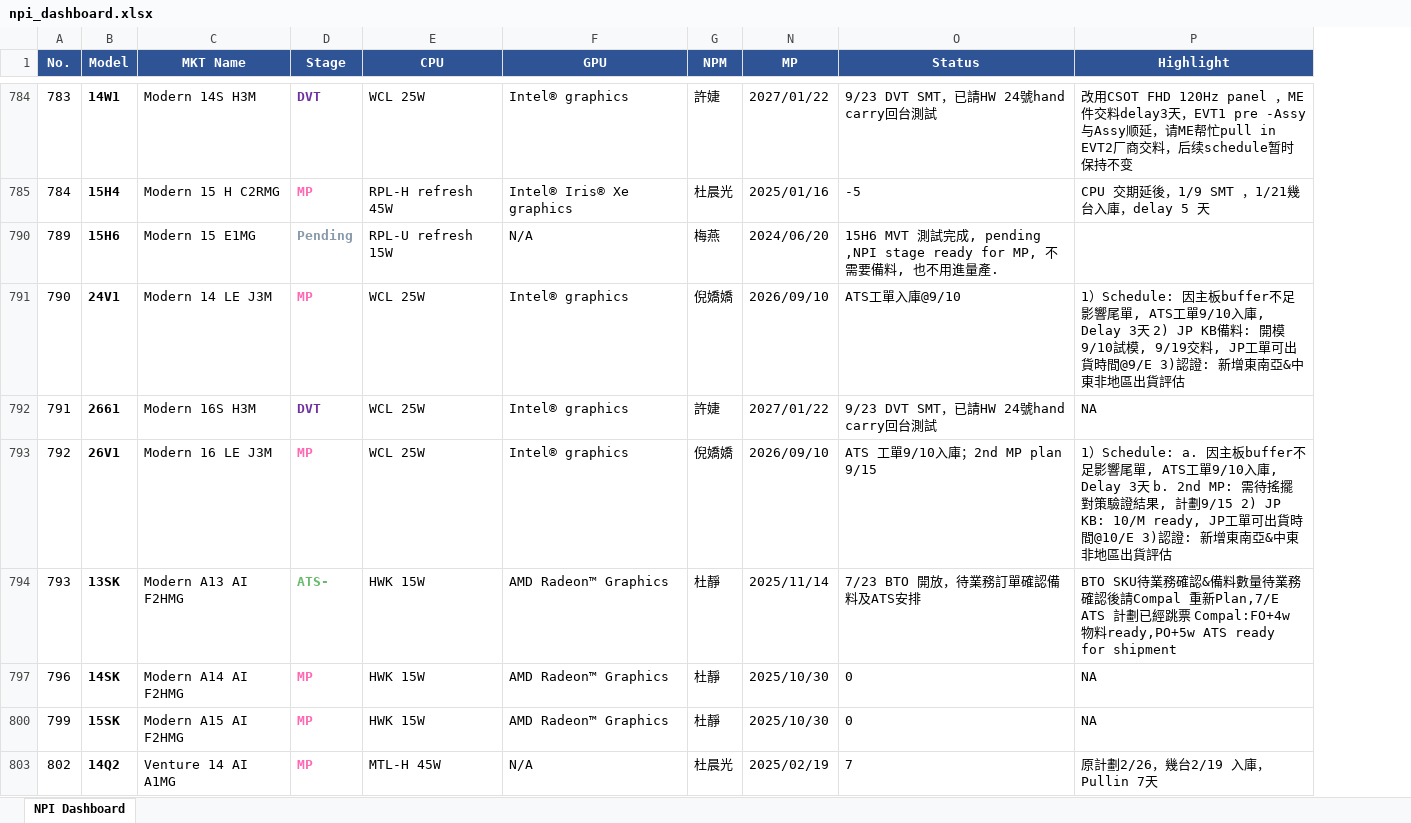
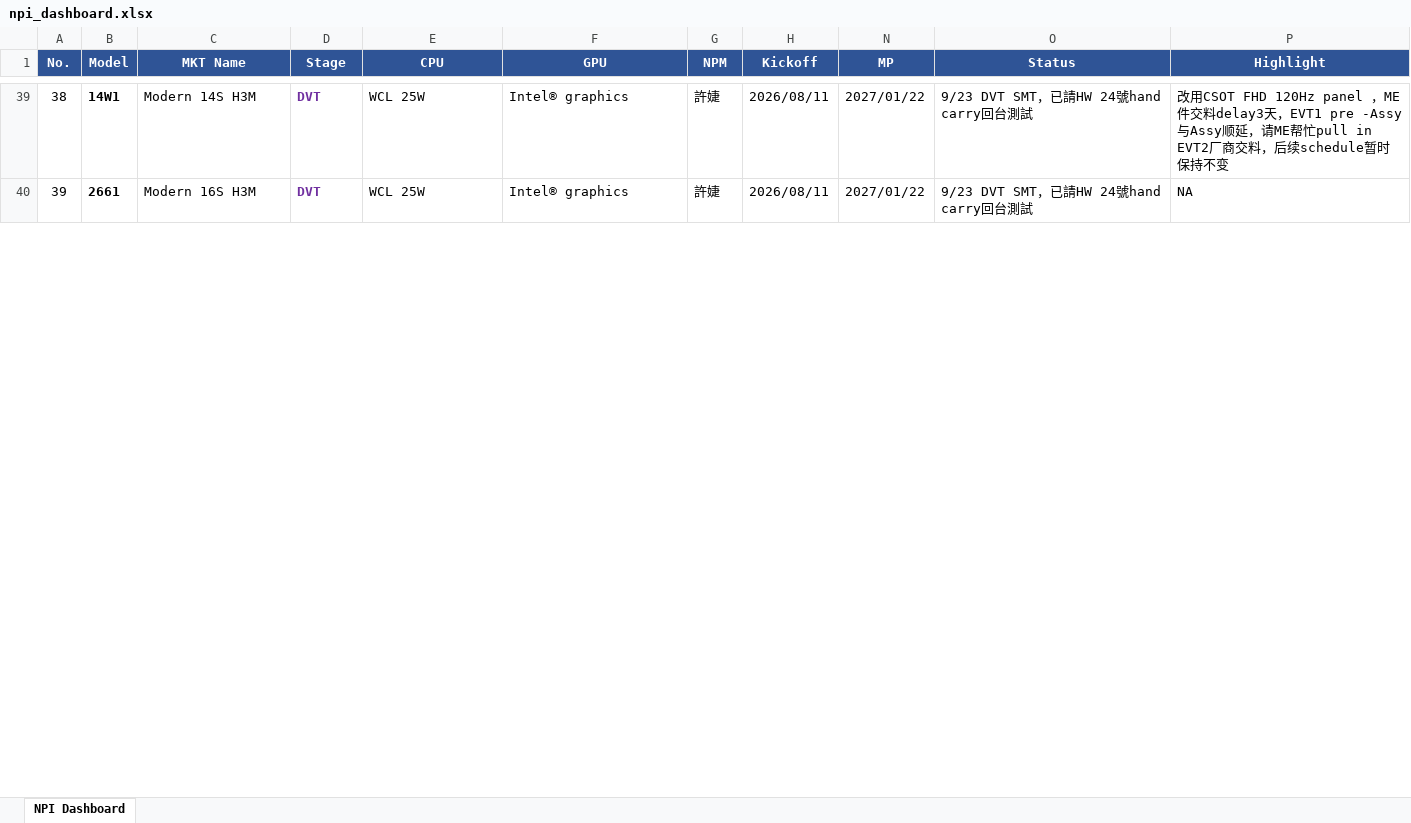
Before and after one commit to kabonka/npi-dashboard, an Excel workbook: npi_dashboard.xlsx, sheet NPI Dashboard, drawn as a sheet; only a part is shown, gaps mark what is left out; values as stored, in another font and other column widths than the file's, no borders; removed rows and columns are numbered as before the commit, all else as after; the diff covers the shown part only; the diff names each change by its address in the sheet, - before the commit and + after, or states it on an @@ line.

Commit message:
Update NPI Dashboard 2026-10-03 22:05

```diff
--- a/npi_dashboard.xlsx (sheet NPI Dashboard)
+++ b/npi_dashboard.xlsx (sheet NPI Dashboard)
@@ column H (Kickoff) unhidden, rows 39-40: 2026/08/11 | 2026/08/11 @@
-A39 (No.): 783
+A39 (No.): 38
-row 785: 784 | 15H4 | Modern 15 H C2RMG | MP | RPL-H refresh 45W | Intel® Iris® Xe graphics | 杜晨光 | 2025/01/16 | -5 | CPU 交期延後，1/9 SMT ，1/21幾台入庫，delay 5 天
-row 790: 789 | 15H6 | Modern 15 E1MG | Pending | RPL-U refresh 15W | N/A | 梅燕 | 2024/06/20 | 15H6 MVT 測試完成, pending ,NPI stage ready for MP, 不需要備料, 也不用進量產.
-row 791: 790 | 24V1 | Modern 14 LE J3M | MP | WCL 25W | Intel® graphics | 倪嬌嬌 | 2026/09/10 | ATS工單入庫@9/10 | 1）Schedule: 因主板buffer不足影響尾單, ATS工單9/10入庫, Delay 3天 2) JP KB備料: 開模9/10試模, 9/19交料, JP工單可出貨時間@9/E 3)認證: 新增東南亞&中東非地區出貨評估
-A40 (No.): 791
+A40 (No.): 39
-row 793: 792 | 26V1 | Modern 16 LE J3M | MP | WCL 25W | Intel® graphics | 倪嬌嬌 | 2026/09/10 | ATS 工單9/10入庫；2nd MP plan 9/15 | 1）Schedule: a. 因主板buffer不足影響尾單, ATS工單9/10入庫, Delay 3天 b. 2nd MP: 需待搖擺對策驗證結果, 計劃9/15 2) JP KB: 10/M ready, JP工單可出貨時間@10/E 3)認證: 新增東南亞&中東非地區出貨評估
-row 794: 793 | 13SK | Modern A13 AI F2HMG | ATS- | HWK 15W | AMD Radeon™ Graphics | 杜靜 | 2025/11/14 | 7/23 BTO 開放，待業務訂單確認備料及ATS安排 | BTO SKU待業務確認&備料數量待業務確認後請Compal 重新Plan,7/E ATS 計劃已經跳票 Compal:FO+4w 物料ready,PO+5w ATS ready for shipment
-row 797: 796 | 14SK | Modern A14 AI F2HMG | MP | HWK 15W | AMD Radeon™ Graphics | 杜靜 | 2025/10/30 | 0 | NA
-row 800: 799 | 15SK | Modern A15 AI F2HMG | MP | HWK 15W | AMD Radeon™ Graphics | 杜靜 | 2025/10/30 | 0 | NA
-row 803: 802 | 14Q2 | Venture 14 AI A1MG | MP | MTL-H 45W | N/A | 杜晨光 | 2025/02/19 | 7 | 原計劃2/26，幾台2/19 入庫，Pullin 7天
```
Also changed, not shown: 9 added rows, 135 removed rows, 19 edited cells and cell formats elsewhere in this sheet, hidden cells, 4 other files.
